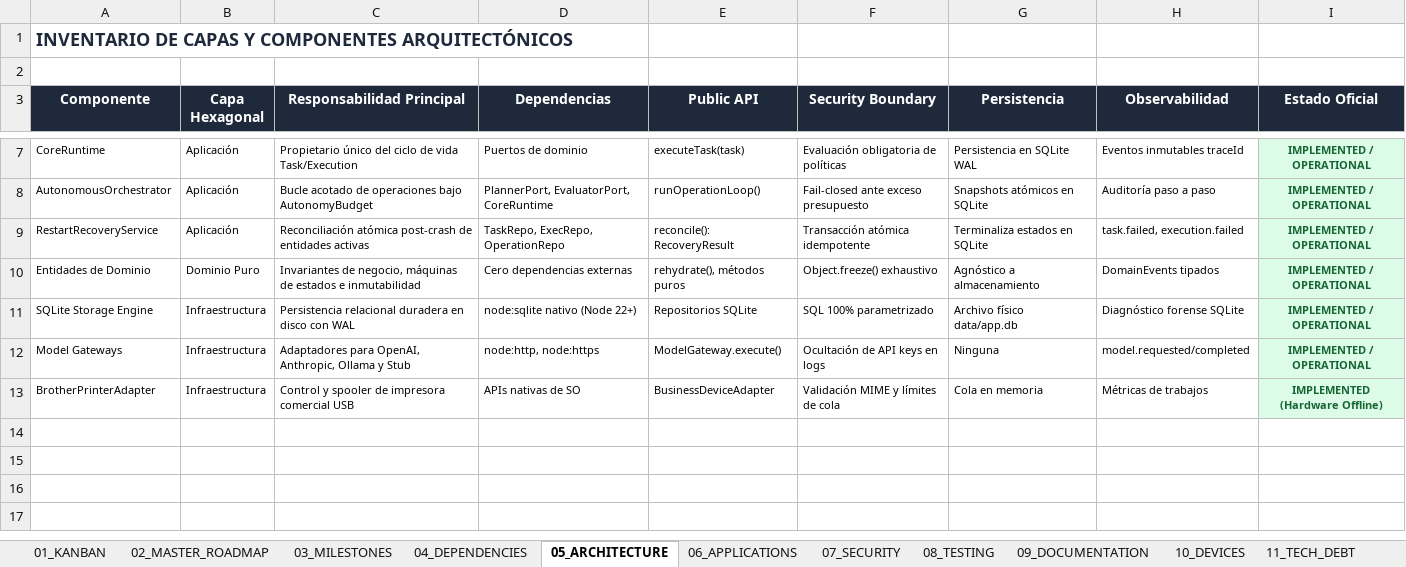
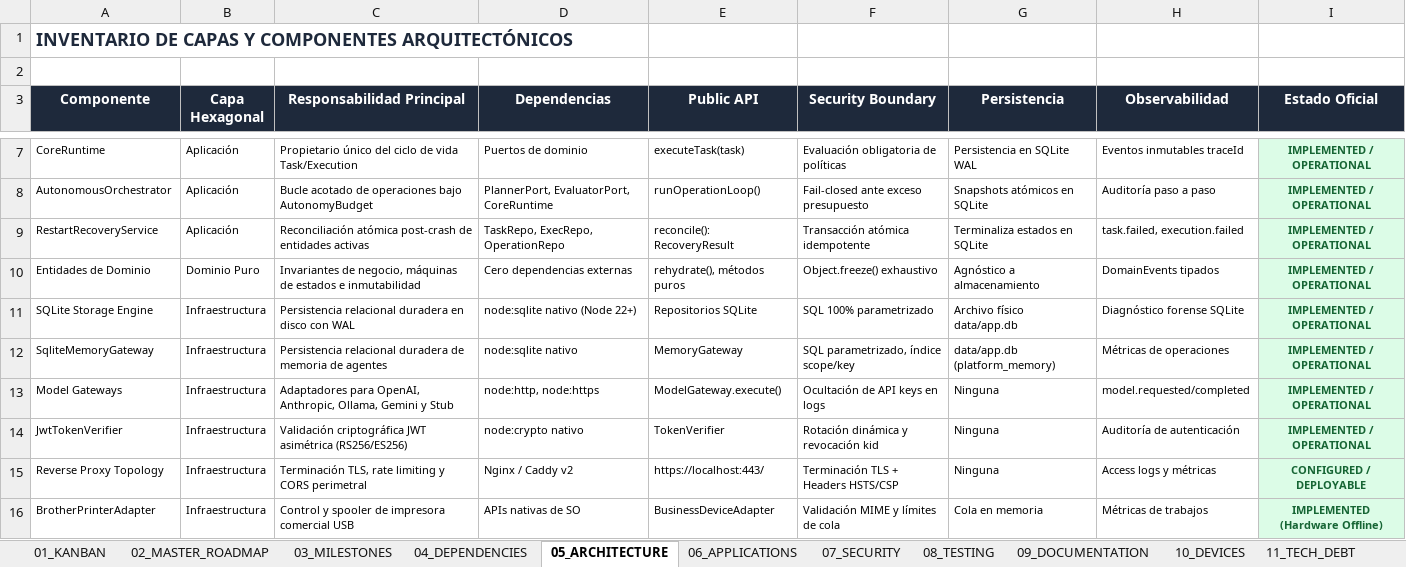
Before and after one commit to johangonzahenri/ai-operating-platform, an Excel workbook: AI_Operating_Platform_Roadmap.xlsx, sheet 05_ARCHITECTURE, drawn as a sheet; only a part is shown, gaps mark what is left out; values as stored, in another font and other column widths than the file's, no borders; addresses are those after the commit; the diff names each change by its address in the sheet, - before the commit and + after, or states it on an @@ line.

Commit message:
feat(phase-55): enterprise cloud foundation, gemini adapter, durable memory, and jwt auth

```diff
--- a/AI_Operating_Platform_Roadmap.xlsx (sheet 05_ARCHITECTURE)
+++ b/AI_Operating_Platform_Roadmap.xlsx (sheet 05_ARCHITECTURE)
+row 12: SqliteMemoryGateway | Infraestructura | Persistencia relacional duradera de memoria de agentes | node:sqlite nativo | MemoryGateway | SQL parametrizado, índice scope/key | data/app.db (platform_memory) | Métricas de operaciones | IMPLEMENTED / OPERATIONAL
-C13 (Responsabilidad Principal): …OpenAI, Anthropic, Ollama y Stub
+C13 (Responsabilidad Principal): …OpenAI, Anthropic, Ollama, Gemini y Stub
+row 14: JwtTokenVerifier | Infraestructura | Validación criptográfica JWT asimétrica (RS256/ES256) | node:crypto nativo | TokenVerifier | Rotación dinámica y revocación kid | Ninguna | Auditoría de autenticación | IMPLEMENTED / OPERATIONAL
+row 15: Reverse Proxy Topology | Infraestructura | Terminación TLS, rate limiting y CORS perimetral | Nginx / Caddy v2 | https://localhost:443/ | Terminación TLS + Headers HSTS/CSP | Ninguna | Access logs y métricas | CONFIGURED / DEPLOYABLE
```
Also changed, not shown: sheet 02_MASTER_ROADMAP, sheet 12_DECISIONS, sheet 14_DASHBOARD, sheet 01_KANBAN, sheet 11_TECH_DEBT, sheet 08_TESTING, 4 more sheets, 38 other files.
